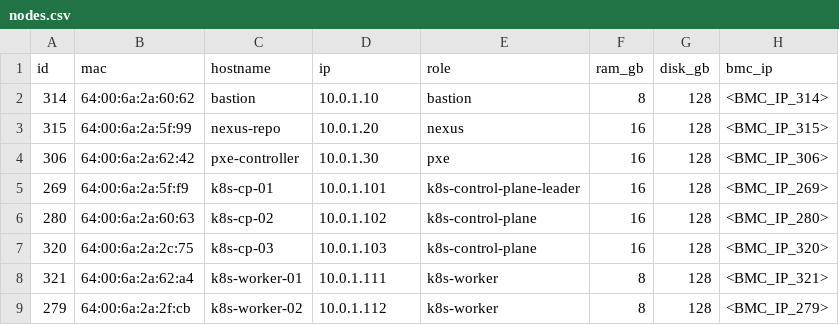
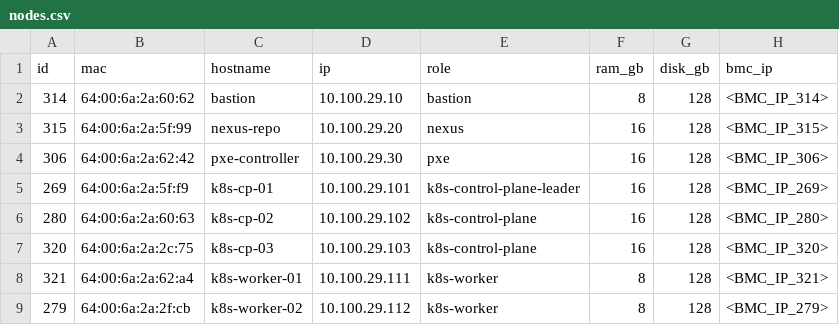
Before and after one commit to RodriTrooCo9/servidores-cluster, a CSV file: config/nodes.csv, drawn as a sheet.

```diff
--- a/config/nodes.csv
+++ b/config/nodes.csv
@@ -1,9 +1,9 @@
 id,mac,hostname,ip,role,ram_gb,disk_gb,bmc_ip
-314,64:00:6a:2a:60:62,bastion,10.0.1.10,bastion,8,128,<BMC_IP_314>
-315,64:00:6a:2a:5f:99,nexus-repo,10.0.1.20,nexus,16,128,<BMC_IP_315>
-306,64:00:6a:2a:62:42,pxe-controller,10.0.1.30,pxe,16,128,<BMC_IP_306>
-269,64:00:6a:2a:5f:f9,k8s-cp-01,10.0.1.101,k8s-control-plane-leader,16,128,<BMC_IP_269>
-280,64:00:6a:2a:60:63,k8s-cp-02,10.0.1.102,k8s-control-plane,16,128,<BMC_IP_280>
-320,64:00:6a:2a:2c:75,k8s-cp-03,10.0.1.103,k8s-control-plane,16,128,<BMC_IP_320>
-321,64:00:6a:2a:62:a4,k8s-worker-01,10.0.1.111,k8s-worker,8,128,<BMC_IP_321>
-279,64:00:6a:2a:2f:cb,k8s-worker-02,10.0.1.112,k8s-worker,8,128,<BMC_IP_279>
+314,64:00:6a:2a:60:62,bastion,10.100.29.10,bastion,8,128,<BMC_IP_314>
+315,64:00:6a:2a:5f:99,nexus-repo,10.100.29.20,nexus,16,128,<BMC_IP_315>
+306,64:00:6a:2a:62:42,pxe-controller,10.100.29.30,pxe,16,128,<BMC_IP_306>
+269,64:00:6a:2a:5f:f9,k8s-cp-01,10.100.29.101,k8s-control-plane-leader,16,128,<BMC_IP_269>
+280,64:00:6a:2a:60:63,k8s-cp-02,10.100.29.102,k8s-control-plane,16,128,<BMC_IP_280>
+320,64:00:6a:2a:2c:75,k8s-cp-03,10.100.29.103,k8s-control-plane,16,128,<BMC_IP_320>
+321,64:00:6a:2a:62:a4,k8s-worker-01,10.100.29.111,k8s-worker,8,128,<BMC_IP_321>
+279,64:00:6a:2a:2f:cb,k8s-worker-02,10.100.29.112,k8s-worker,8,128,<BMC_IP_279>
```
Also changed, not shown: 6 other files.
